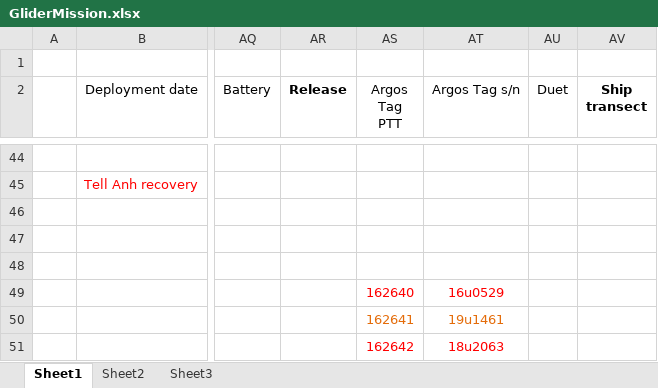
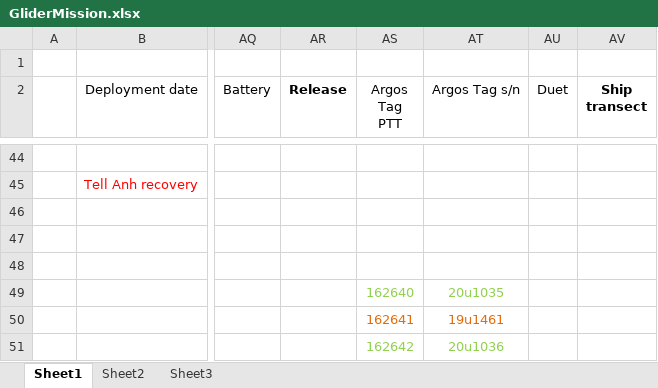
Before and after one commit to DFOglider/pilotingApp, an Excel workbook: GliderMission.xlsx, sheet Sheet1, drawn as a sheet; only a part is shown, gaps mark what is left out; values as stored, in another font and other column widths than the file's, no borders; the diff covers the shown part only; the diff names each change by its address in the sheet, - before the commit and + after, or states it on an @@ line.

```diff
--- a/GliderMission.xlsx (sheet Sheet1)
+++ b/GliderMission.xlsx (sheet Sheet1)
-AS49:AT49 text colour: #FF0000
+AS49:AT49 text colour: #92D050
-AT49 (Argos Tag s/n): 16u0529
+AT49 (Argos Tag s/n): 20u1035
-AS51:AT51 text colour: #FF0000
+AS51:AT51 text colour: #92D050
-AT51 (Argos Tag s/n): 18u2063
+AT51 (Argos Tag s/n): 20u1036
```
Also changed, not shown: 1 added row, 51 edited cells and cell formats elsewhere in this sheet.
